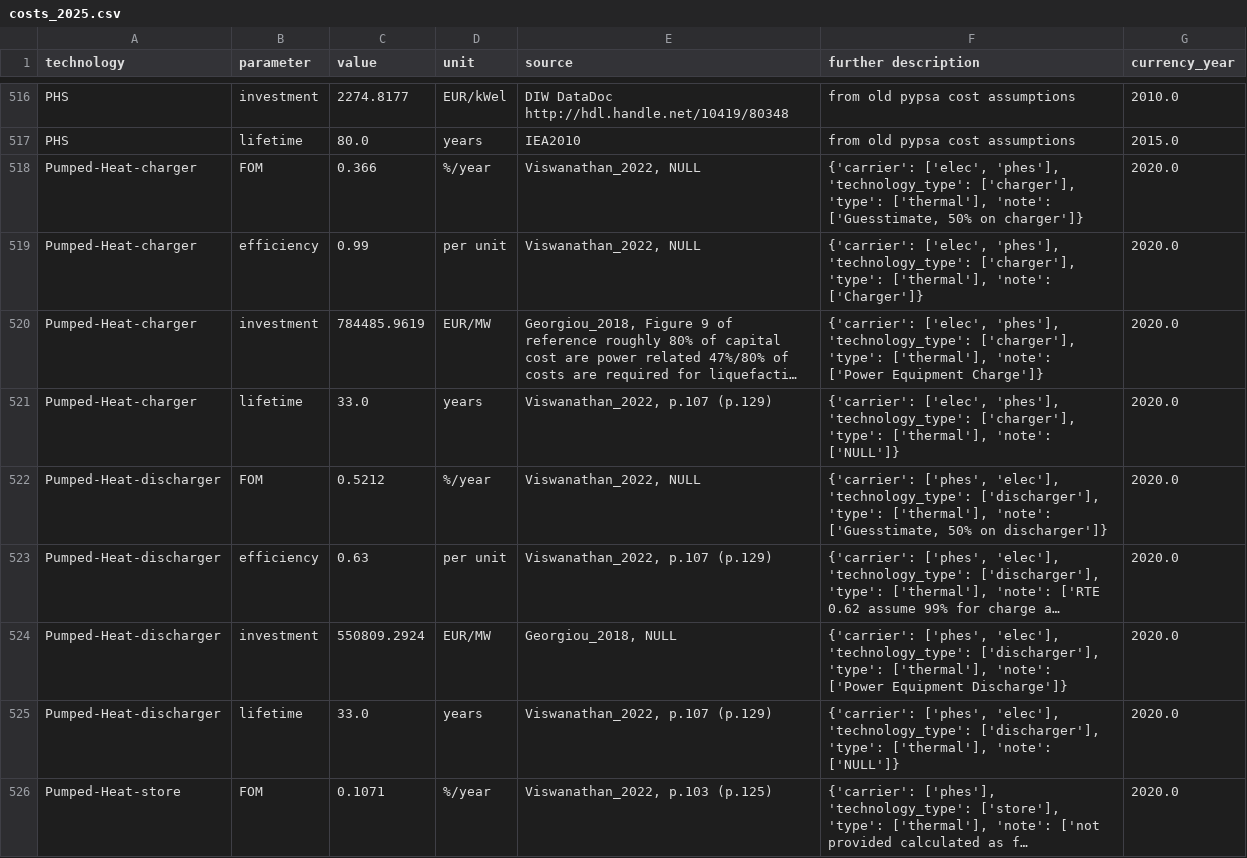
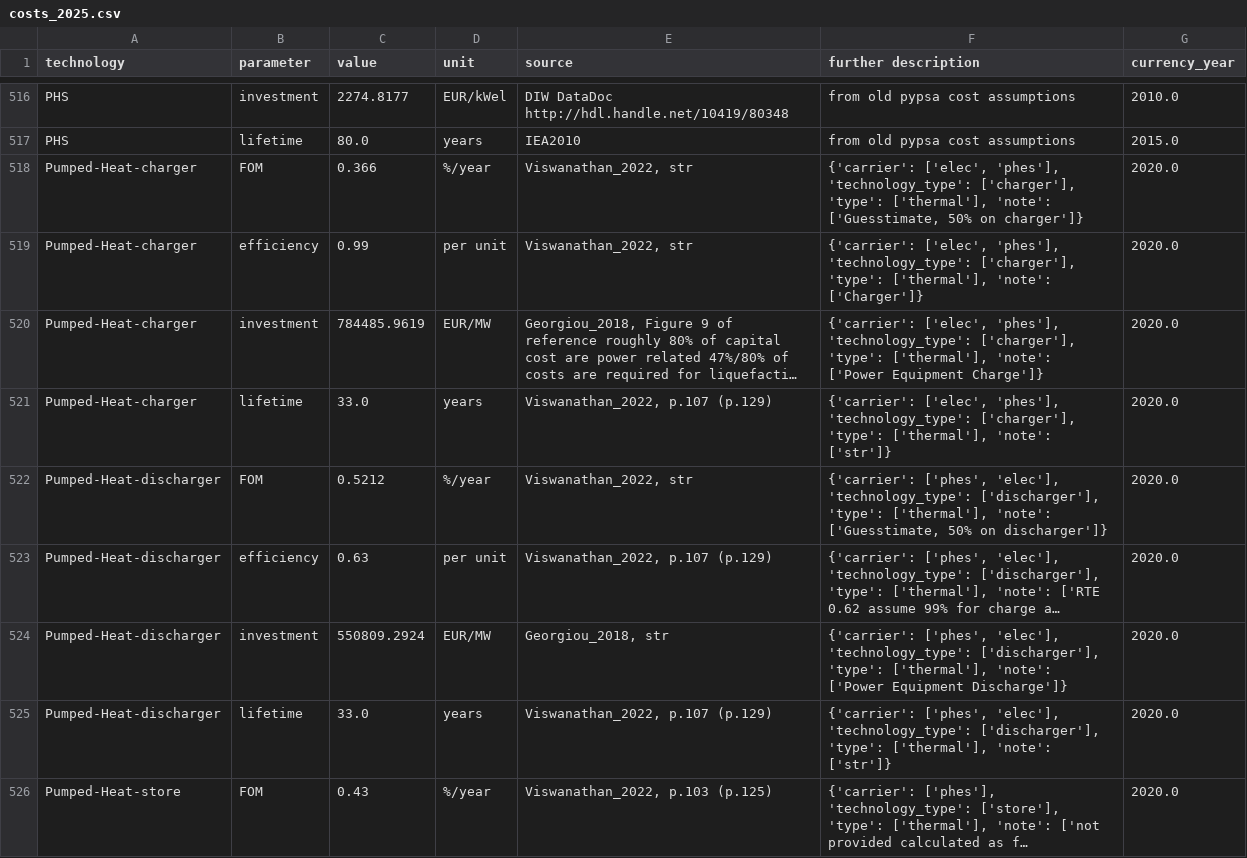
Before and after one commit to PyPSA/technology-data, a CSV file: outputs/costs_2025.csv, drawn as a sheet; only a part is shown, gaps mark what is left out; long unchanged cells end in …; the diff covers the shown part only; the diff names each change by its address in the sheet, - before the commit and + after, or states it on an @@ line.

```diff
--- a/outputs/costs_2025.csv
+++ b/outputs/costs_2025.csv
-E518:E519 (source): Viswanathan_2022, NULL
+E518:E519 (source): Viswanathan_2022, str
-F521 (further description): …['thermal'], 'note': ['NULL']}
+F521 (further description): …['thermal'], 'note': ['str']}
-E522 (source): Viswanathan_2022, NULL
+E522 (source): Viswanathan_2022, str
-E524 (source): Georgiou_2018, NULL
+E524 (source): Georgiou_2018, str
-F525 (further description): …['thermal'], 'note': ['NULL']}
+F525 (further description): …['thermal'], 'note': ['str']}
-C526 (value): 0.1071
+C526 (value): 0.43
```
Also changed, not shown: 73 edited cells elsewhere in this file, outputs/costs_2020.csv, outputs/costs_2030.csv, 12 other files.
